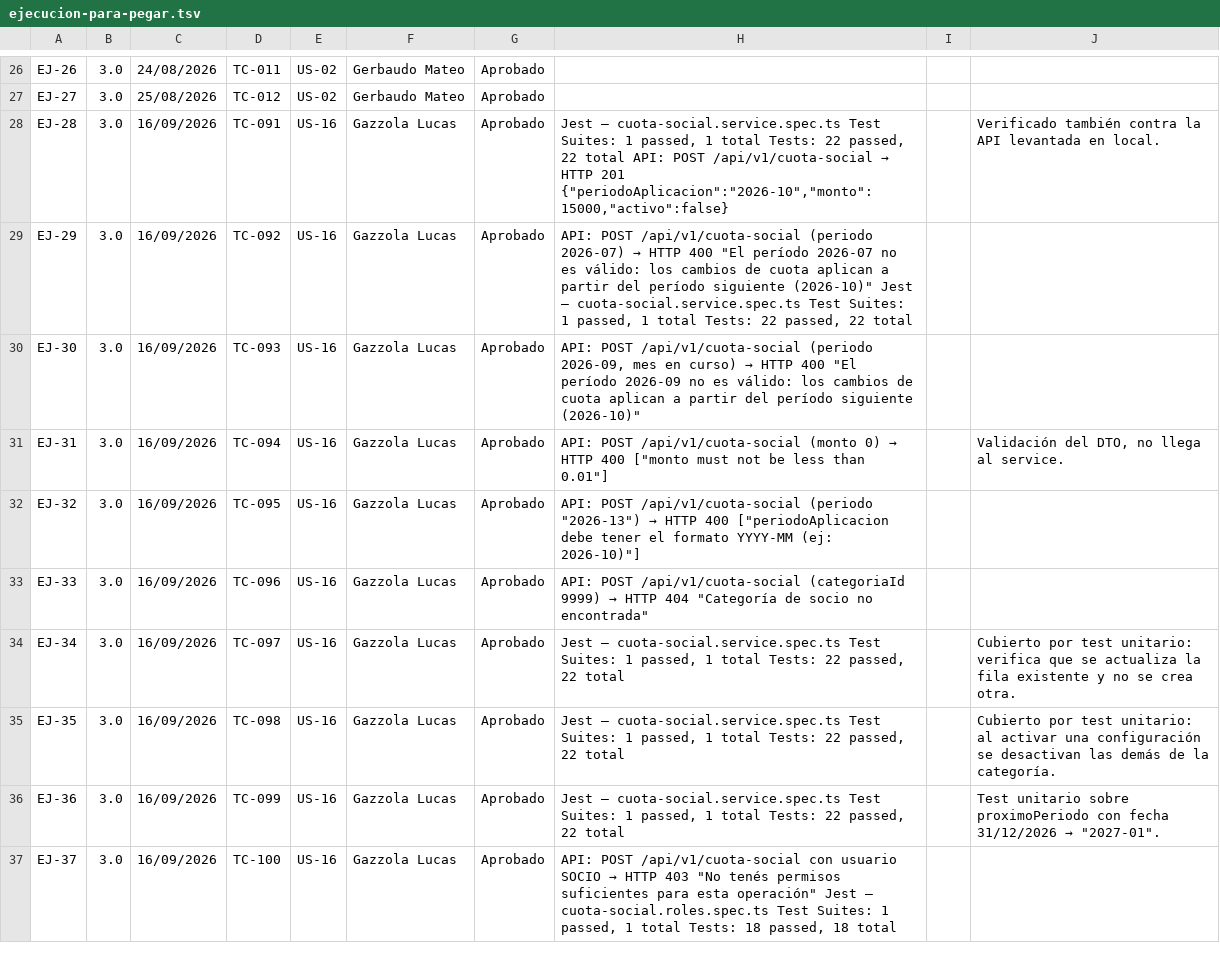
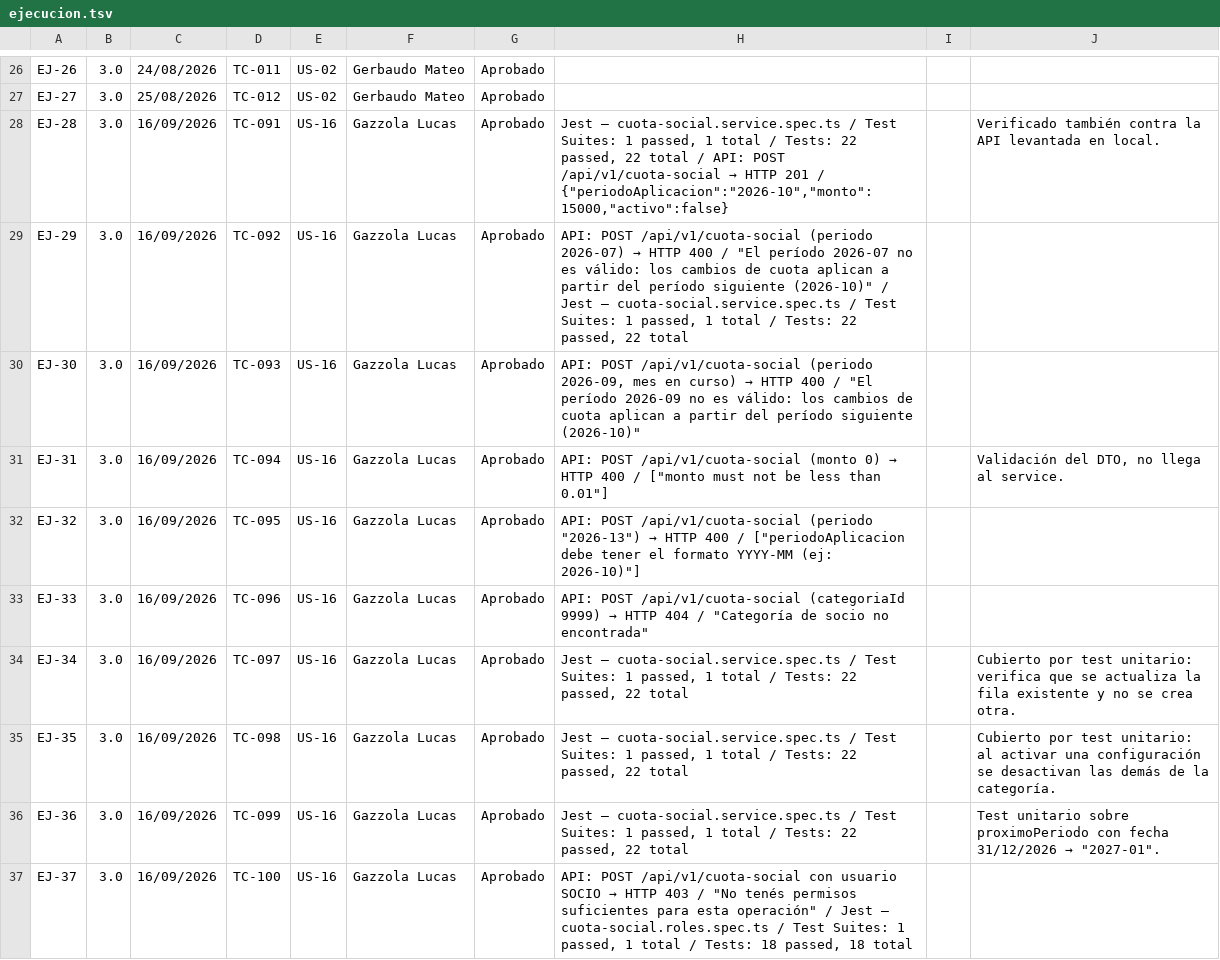
Before and after one commit to lucasgazzola/socialclub-backend, a TSV file: docs/pruebas/para-pegar/ejecucion.tsv (was docs/exportables/ejecucion-para-pegar.tsv), drawn as a sheet; only a part is shown, gaps mark what is left out; the diff covers the shown part only.

```diff
--- a/docs/exportables/ejecucion-para-pegar.tsv
+++ b/docs/pruebas/para-pegar/ejecucion.tsv
@@ -27,11 +27,11 @@ EJ-26	3.0	24/08/2026	TC-011	US-02	Gerbaudo Mateo	Aprobado
 EJ-27	3.0	25/08/2026	TC-012	US-02	Gerbaudo Mateo	Aprobado			
-EJ-28	3.0	16/09/2026	TC-091	US-16	Gazzola Lucas	Aprobado	Jest — cuota-social.service.spec.ts Test Suites: 1 passed, 1 total Tests: 22 passed, 22 total API: POST /api/v1/cuota-social → HTTP 201 {"periodoAplicacion":"2026-10","monto":15000,"activo":false}		Verificado también contra la API levantada en local.
-EJ-29	3.0	16/09/2026	TC-092	US-16	Gazzola Lucas	Aprobado	API: POST /api/v1/cuota-social (periodo 2026-07) → HTTP 400 "El período 2026-07 no es válido: los cambios de cuota aplican a partir del período siguiente (2026-10)" Jest — cuota-social.service.spec.ts Test Suites: 1 passed, 1 total Tests: 22 passed, 22 total		
-EJ-30	3.0	16/09/2026	TC-093	US-16	Gazzola Lucas	Aprobado	API: POST /api/v1/cuota-social (periodo 2026-09, mes en curso) → HTTP 400 "El período 2026-09 no es válido: los cambios de cuota aplican a partir del período siguiente (2026-10)"		
-EJ-31	3.0	16/09/2026	TC-094	US-16	Gazzola Lucas	Aprobado	API: POST /api/v1/cuota-social (monto 0) → HTTP 400 ["monto must not be less than 0.01"]		Validación del DTO, no llega al service.
-EJ-32	3.0	16/09/2026	TC-095	US-16	Gazzola Lucas	Aprobado	API: POST /api/v1/cuota-social (periodo "2026-13") → HTTP 400 ["periodoAplicacion debe tener el formato YYYY-MM (ej: 2026-10)"]		
-EJ-33	3.0	16/09/2026	TC-096	US-16	Gazzola Lucas	Aprobado	API: POST /api/v1/cuota-social (categoriaId 9999) → HTTP 404 "Categoría de socio no encontrada"		
-EJ-34	3.0	16/09/2026	TC-097	US-16	Gazzola Lucas	Aprobado	Jest — cuota-social.service.spec.ts Test Suites: 1 passed, 1 total Tests: 22 passed, 22 total		Cubierto por test unitario: verifica que se actualiza la fila existente y no se crea otra.
-EJ-35	3.0	16/09/2026	TC-098	US-16	Gazzola Lucas	Aprobado	Jest — cuota-social.service.spec.ts Test Suites: 1 passed, 1 total Tests: 22 passed, 22 total		Cubierto por test unitario: al activar una configuración se desactivan las demás de la categoría.
-EJ-36	3.0	16/09/2026	TC-099	US-16	Gazzola Lucas	Aprobado	Jest — cuota-social.service.spec.ts Test Suites: 1 passed, 1 total Tests: 22 passed, 22 total		Test unitario sobre proximoPeriodo con fecha 31/12/2026 → "2027-01".
-EJ-37	3.0	16/09/2026	TC-100	US-16	Gazzola Lucas	Aprobado	API: POST /api/v1/cuota-social con usuario SOCIO → HTTP 403 "No tenés permisos suficientes para esta operación" Jest — cuota-social.roles.spec.ts Test Suites: 1 passed, 1 total Tests: 18 passed, 18 total		
+EJ-28	3.0	16/09/2026	TC-091	US-16	Gazzola Lucas	Aprobado	Jest — cuota-social.service.spec.ts / Test Suites: 1 passed, 1 total / Tests: 22 passed, 22 total / API: POST /api/v1/cuota-social → HTTP 201 / {"periodoAplicacion":"2026-10","monto":15000,"activo":false}		Verificado también contra la API levantada en local.
+EJ-29	3.0	16/09/2026	TC-092	US-16	Gazzola Lucas	Aprobado	API: POST /api/v1/cuota-social (periodo 2026-07) → HTTP 400 / "El período 2026-07 no es válido: los cambios de cuota aplican a partir del período siguiente (2026-10)" / Jest — cuota-social.service.spec.ts / Test Suites: 1 passed, 1 total / Tests: 22 passed, 22 total		
+EJ-30	3.0	16/09/2026	TC-093	US-16	Gazzola Lucas	Aprobado	API: POST /api/v1/cuota-social (periodo 2026-09, mes en curso) → HTTP 400 / "El período 2026-09 no es válido: los cambios de cuota aplican a partir del período siguiente (2026-10)"		
+EJ-31	3.0	16/09/2026	TC-094	US-16	Gazzola Lucas	Aprobado	API: POST /api/v1/cuota-social (monto 0) → HTTP 400 / ["monto must not be less than 0.01"]		Validación del DTO, no llega al service.
+EJ-32	3.0	16/09/2026	TC-095	US-16	Gazzola Lucas	Aprobado	API: POST /api/v1/cuota-social (periodo "2026-13") → HTTP 400 / ["periodoAplicacion debe tener el formato YYYY-MM (ej: 2026-10)"]		
+EJ-33	3.0	16/09/2026	TC-096	US-16	Gazzola Lucas	Aprobado	API: POST /api/v1/cuota-social (categoriaId 9999) → HTTP 404 / "Categoría de socio no encontrada"		
+EJ-34	3.0	16/09/2026	TC-097	US-16	Gazzola Lucas	Aprobado	Jest — cuota-social.service.spec.ts / Test Suites: 1 passed, 1 total / Tests: 22 passed, 22 total		Cubierto por test unitario: verifica que se actualiza la fila existente y no se crea otra.
+EJ-35	3.0	16/09/2026	TC-098	US-16	Gazzola Lucas	Aprobado	Jest — cuota-social.service.spec.ts / Test Suites: 1 passed, 1 total / Tests: 22 passed, 22 total		Cubierto por test unitario: al activar una configuración se desactivan las demás de la categoría.
+EJ-36	3.0	16/09/2026	TC-099	US-16	Gazzola Lucas	Aprobado	Jest — cuota-social.service.spec.ts / Test Suites: 1 passed, 1 total / Tests: 22 passed, 22 total		Test unitario sobre proximoPeriodo con fecha 31/12/2026 → "2027-01".
+EJ-37	3.0	16/09/2026	TC-100	US-16	Gazzola Lucas	Aprobado	API: POST /api/v1/cuota-social con usuario SOCIO → HTTP 403 / "No tenés permisos suficientes para esta operación" / Jest — cuota-social.roles.spec.ts / Test Suites: 1 passed, 1 total / Tests: 18 passed, 18 total		
```
Also changed, not shown: 29 edited cells elsewhere in this file, docs/pruebas/ejecucion.csv, 24 other files.
